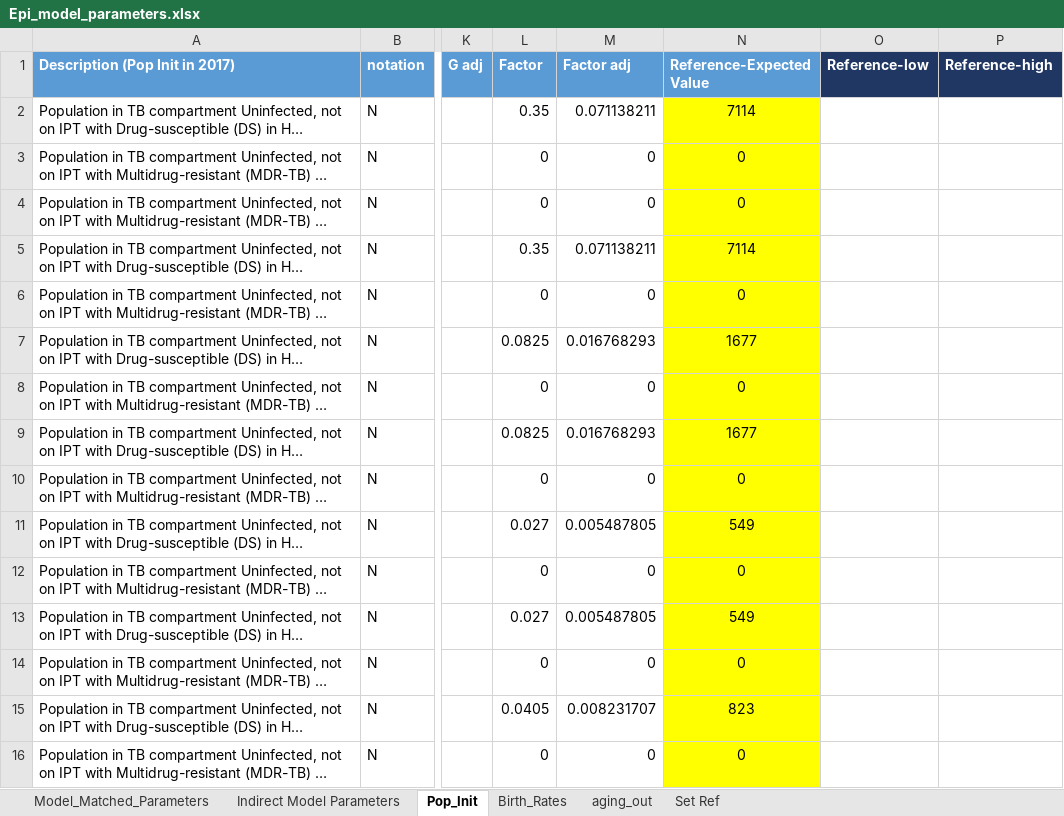
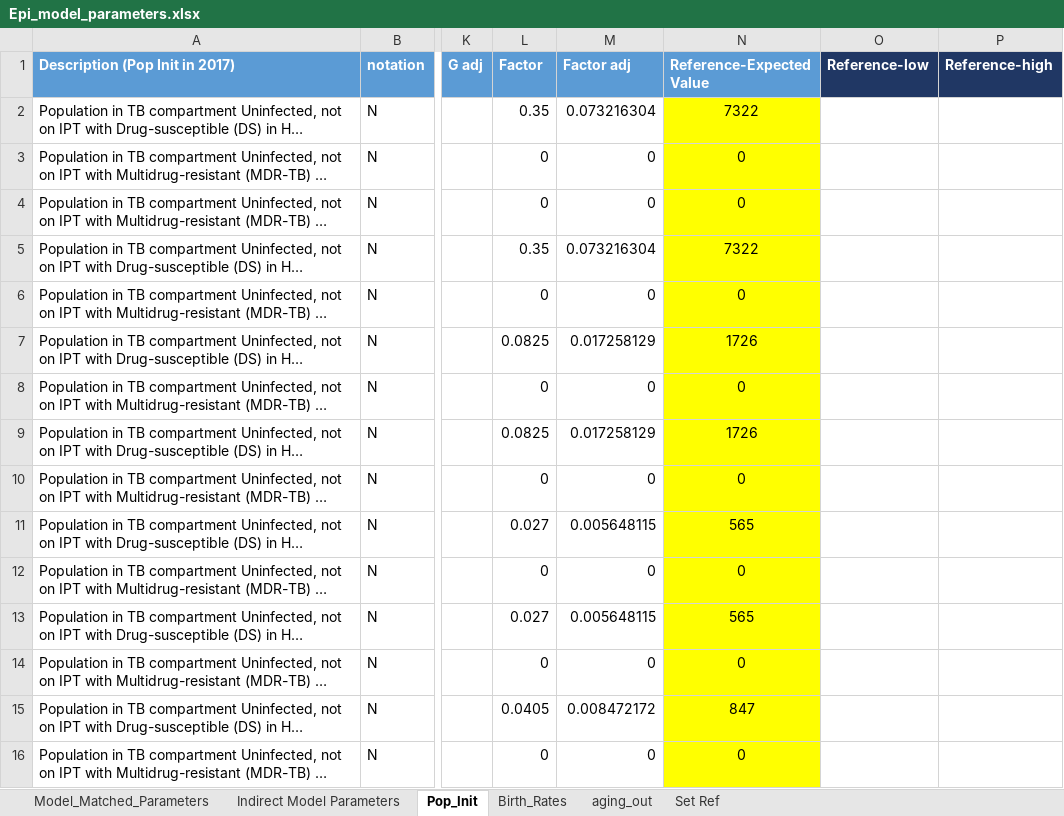
Before and after one commit to cgreene3/dynamic_transmission_model_HIV_TB_KZN_SA, an Excel workbook: param_files/Epi_model_parameters.xlsx, sheet Pop_Init, drawn as a sheet; only a part is shown, gaps mark what is left out; long unchanged cells end in …; values as stored, in another font and other column widths than the file's, no borders; the diff covers the shown part only; the diff names each change by its address in the sheet, - before the commit and + after, or states it on an @@ line.

```diff
--- a/param_files/Epi_model_parameters.xlsx (sheet Pop_Init)
+++ b/param_files/Epi_model_parameters.xlsx (sheet Pop_Init)
-M2 (Factor adj): 0.071138211
+M2 (Factor adj): 0.073216304
-N2 (Reference-Expected Value): 7114
+N2 (Reference-Expected Value): 7322
-M5 (Factor adj): 0.071138211
+M5 (Factor adj): 0.073216304
-N5 (Reference-Expected Value): 7114
+N5 (Reference-Expected Value): 7322
-M7 (Factor adj): 0.016768293
+M7 (Factor adj): 0.017258129
-N7 (Reference-Expected Value): 1677
+N7 (Reference-Expected Value): 1726
-M9 (Factor adj): 0.016768293
+M9 (Factor adj): 0.017258129
-N9 (Reference-Expected Value): 1677
+N9 (Reference-Expected Value): 1726
-M11 (Factor adj): 0.005487805
+M11 (Factor adj): 0.005648115
-N11 (Reference-Expected Value): 549
+N11 (Reference-Expected Value): 565
-M13 (Factor adj): 0.005487805
+M13 (Factor adj): 0.005648115
-N13 (Reference-Expected Value): 549
+N13 (Reference-Expected Value): 565
-M15 (Factor adj): 0.008231707
+M15 (Factor adj): 0.008472172
-N15 (Reference-Expected Value): 823
+N15 (Reference-Expected Value): 847
```
Also changed, not shown: 354 edited cells elsewhere in this sheet, sheet Model_Matched_Parameters, sheet Indirect Model Parameters, formulas that keep their value, hidden cells, param_files/ART_initiation_rate.xlsx, 3 other files.
